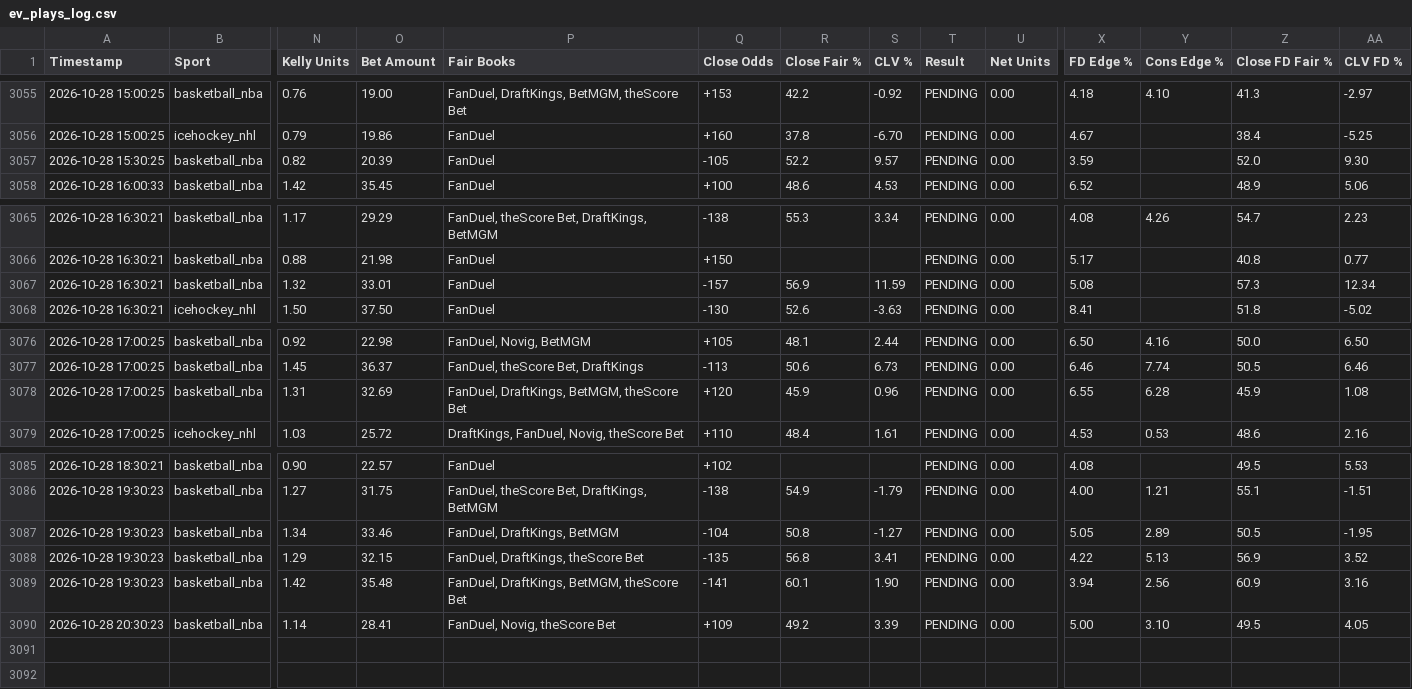
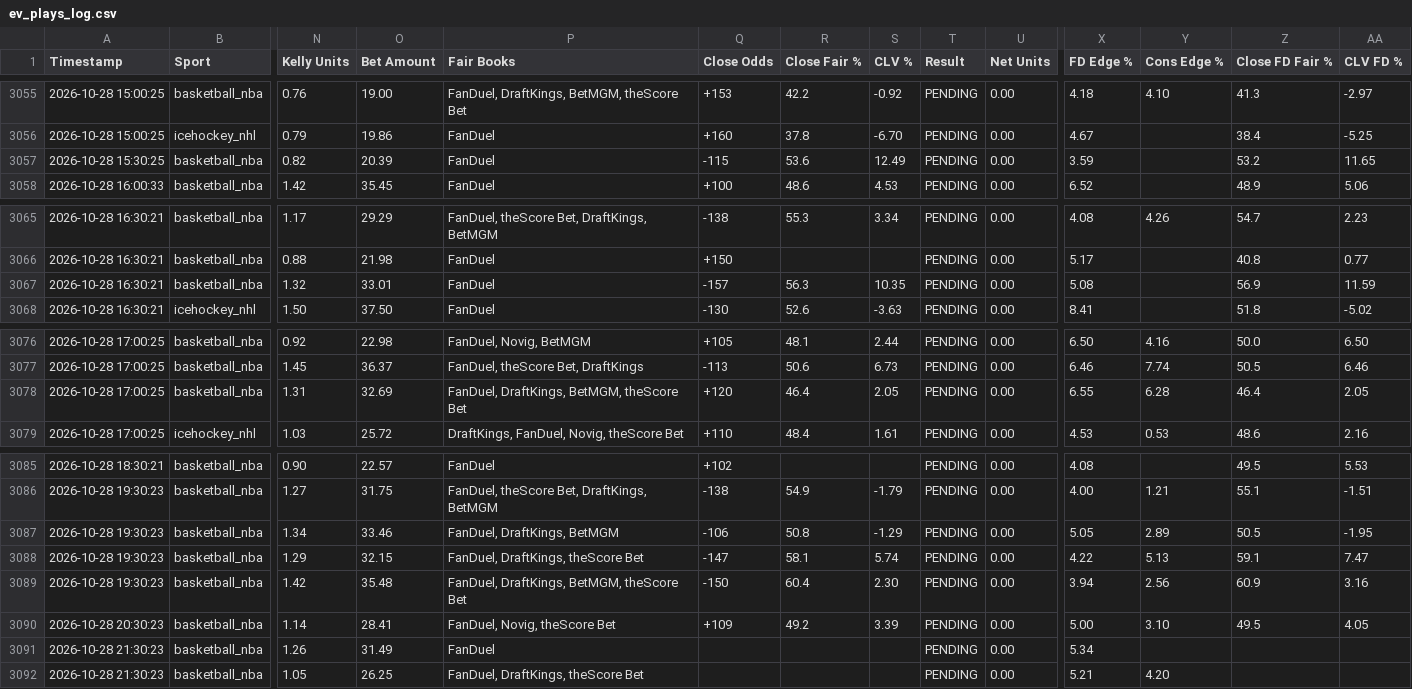
Before and after one commit to matthewmehl14-glitch/fanduel-devig-machine, a CSV file: ev_plays_log.csv, drawn as a sheet; only a part is shown, gaps mark what is left out; rows hold the shown columns only; the diff names each change by its address in the sheet, - before the commit and + after, or states it on an @@ line.

Commit message:
Auto-log new EV plays

```diff
--- a/ev_plays_log.csv
+++ b/ev_plays_log.csv
-Q3057 (Close Odds): -105
+Q3057 (Close Odds): -115
-R3057 (Close Fair %): 52.2
+R3057 (Close Fair %): 53.6
-S3057 (CLV %): 9.57
+S3057 (CLV %): 12.49
-Z3057 (Close FD Fair %): 52.0
+Z3057 (Close FD Fair %): 53.2
-AA3057 (CLV FD %): 9.30
+AA3057 (CLV FD %): 11.65
-R3067 (Close Fair %): 56.9
+R3067 (Close Fair %): 56.3
-S3067 (CLV %): 11.59
+S3067 (CLV %): 10.35
-Z3067 (Close FD Fair %): 57.3
+Z3067 (Close FD Fair %): 56.9
-AA3067 (CLV FD %): 12.34
+AA3067 (CLV FD %): 11.59
-R3078 (Close Fair %): 45.9
+R3078 (Close Fair %): 46.4
-S3078 (CLV %): 0.96
+S3078 (CLV %): 2.05
-Z3078 (Close FD Fair %): 45.9
+Z3078 (Close FD Fair %): 46.4
-AA3078 (CLV FD %): 1.08
+AA3078 (CLV FD %): 2.05
-Q3087 (Close Odds): -104
+Q3087 (Close Odds): -106
-S3087 (CLV %): -1.27
+S3087 (CLV %): -1.29
-Q3088 (Close Odds): -135
+Q3088 (Close Odds): -147
-R3088 (Close Fair %): 56.8
+R3088 (Close Fair %): 58.1
-S3088 (CLV %): 3.41
+S3088 (CLV %): 5.74
-Z3088 (Close FD Fair %): 56.9
+Z3088 (Close FD Fair %): 59.1
-AA3088 (CLV FD %): 3.52
+AA3088 (CLV FD %): 7.47
-Q3089 (Close Odds): -141
+Q3089 (Close Odds): -150
-R3089 (Close Fair %): 60.1
+R3089 (Close Fair %): 60.4
-S3089 (CLV %): 1.90
+S3089 (CLV %): 2.30
+row 3091: 2026-10-28 21:30:23 | basketball_nba | 1.26 | 31.49 | FanDuel |  |  |  | PENDING | 0.00 | 5.34
+row 3092: 2026-10-28 21:30:23 | basketball_nba | 1.05 | 26.25 | FanDuel, DraftKings, theScore Bet |  |  |  | PENDING | 0.00 | 5.21 | 4.20
```
